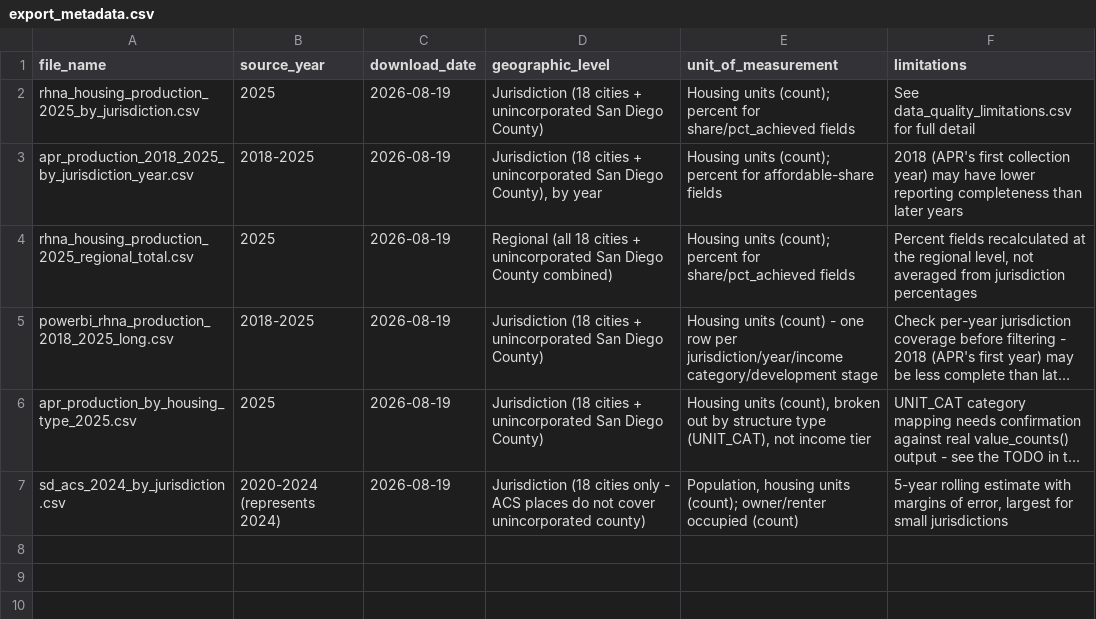
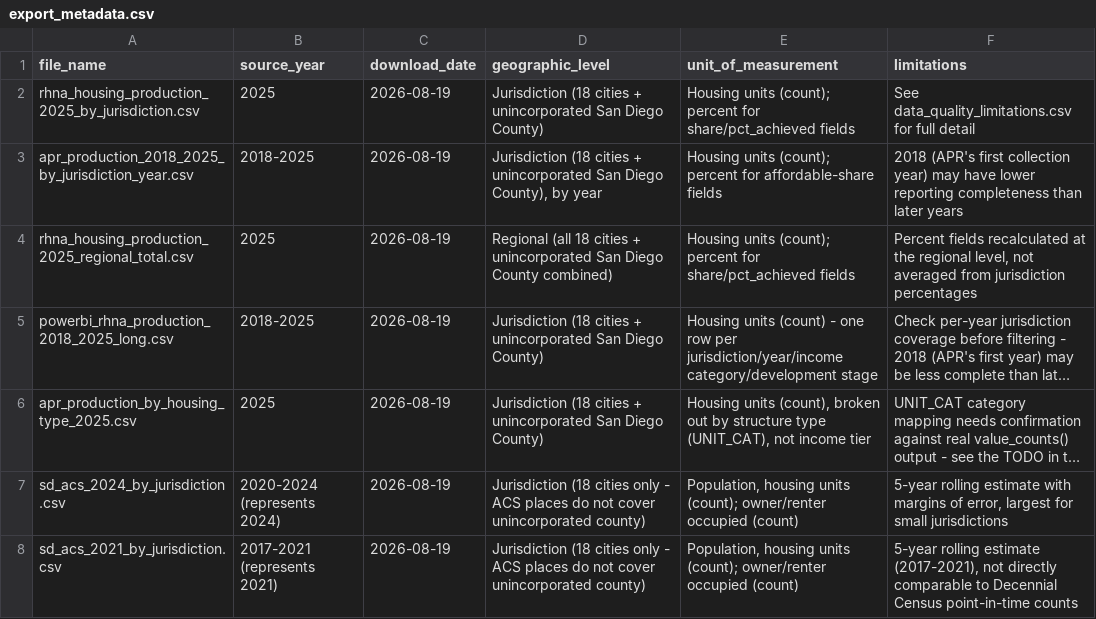
Before and after one commit to laurenthanhvo/chpd-dashboard-data-validation, a CSV file: van's work/docs/export_metadata.csv, drawn as a sheet; long unchanged cells end in …; the diff names each change by its address in the sheet, - before the commit and + after, or states it on an @@ line.

```diff
--- a/van's work/docs/export_metadata.csv
+++ b/van's work/docs/export_metadata.csv
+row 8: sd_acs_2021_by_jurisdiction.csv | 2017-2021 (represents 2021) | 2026-08-19 | Jurisdiction (18 cities only - ACS places do not cover unincorporated county) | Population, housing units (count); owner/renter occupied (count) | 5-year rolling estimate (2017-2021), not directly comparable to Decennial Census point-in-time counts
```
Also changed, not shown: van's work/docs/data_quality_limitations.csv, 2 other files.
